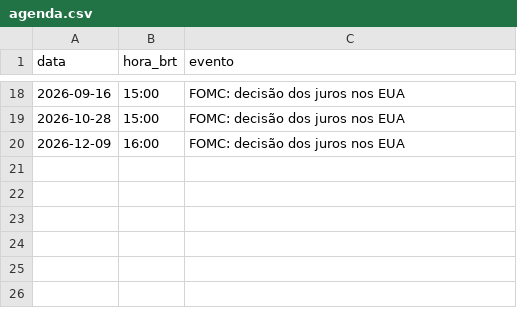
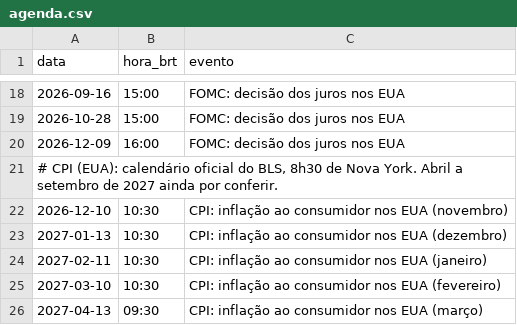
Before and after one commit to rsilveirafh/rr-quant, a CSV file: data/agenda.csv, drawn as a sheet; only a part is shown, gaps mark what is left out; the diff names each change by its address in the sheet, - before the commit and + after, or states it on an @@ line.

Commit message:
agenda: IPCA e IPCA-15 pelo calendario do IBGE; CPI pelo calendario do BLS

```diff
--- a/data/agenda.csv
+++ b/data/agenda.csv
+row 21: # CPI (EUA): calendário oficial do BLS, 8h30 de Nova York. Abril a setembro de 2027 ainda por conferir.
+row 22: 2026-12-10 | 10:30 | CPI: inflação ao consumidor nos EUA (novembro)
+row 23: 2027-01-13 | 10:30 | CPI: inflação ao consumidor nos EUA (dezembro)
+row 24: 2027-02-11 | 10:30 | CPI: inflação ao consumidor nos EUA (janeiro)
+row 25: 2027-03-10 | 10:30 | CPI: inflação ao consumidor nos EUA (fevereiro)
+row 26: 2027-04-13 | 09:30 | CPI: inflação ao consumidor nos EUA (março)
```
Also changed, not shown: 1 other file.
